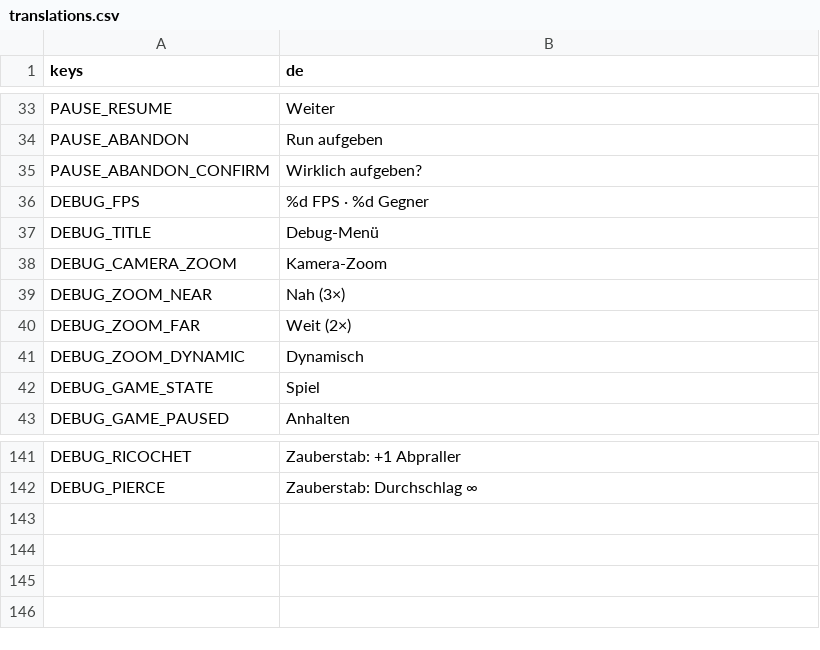
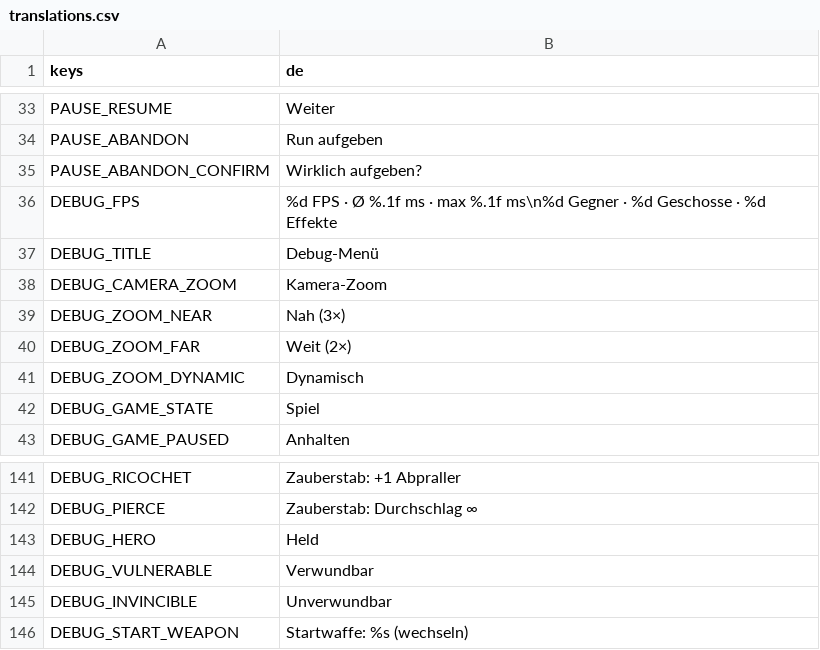
Before and after one commit to Slydee23/android-bullet-heaven, a CSV file: localization/translations.csv, drawn as a sheet; only a part is shown, gaps mark what is left out.

```diff
--- a/localization/translations.csv
+++ b/localization/translations.csv
@@ -35,3 +35,3 @@ PAUSE_ABANDON,Run aufgeben
 PAUSE_ABANDON_CONFIRM,Wirklich aufgeben?
-DEBUG_FPS,%d FPS · %d Gegner
+DEBUG_FPS,%d FPS · Ø %.1f ms · max %.1f ms\n%d Gegner · %d Geschosse · %d Effekte
 DEBUG_TITLE,Debug-Menü
@@ -142 +142,5 @@ DEBUG_RICOCHET,Zauberstab: +1 Abpraller
 DEBUG_PIERCE,Zauberstab: Durchschlag ∞
+DEBUG_HERO,Held
+DEBUG_VULNERABLE,Verwundbar
+DEBUG_INVINCIBLE,Unverwundbar
+DEBUG_START_WEAPON,Startwaffe: %s (wechseln)
```
Also changed, not shown: 7 other files.
